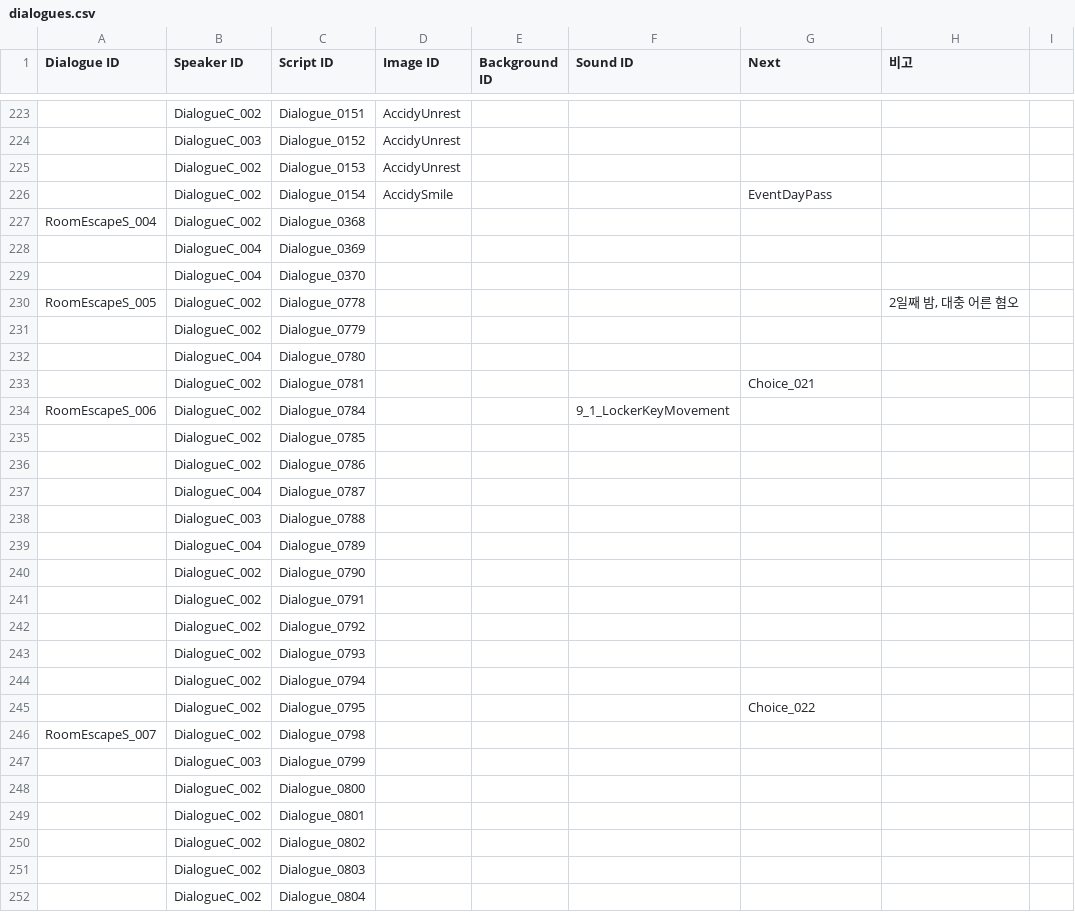
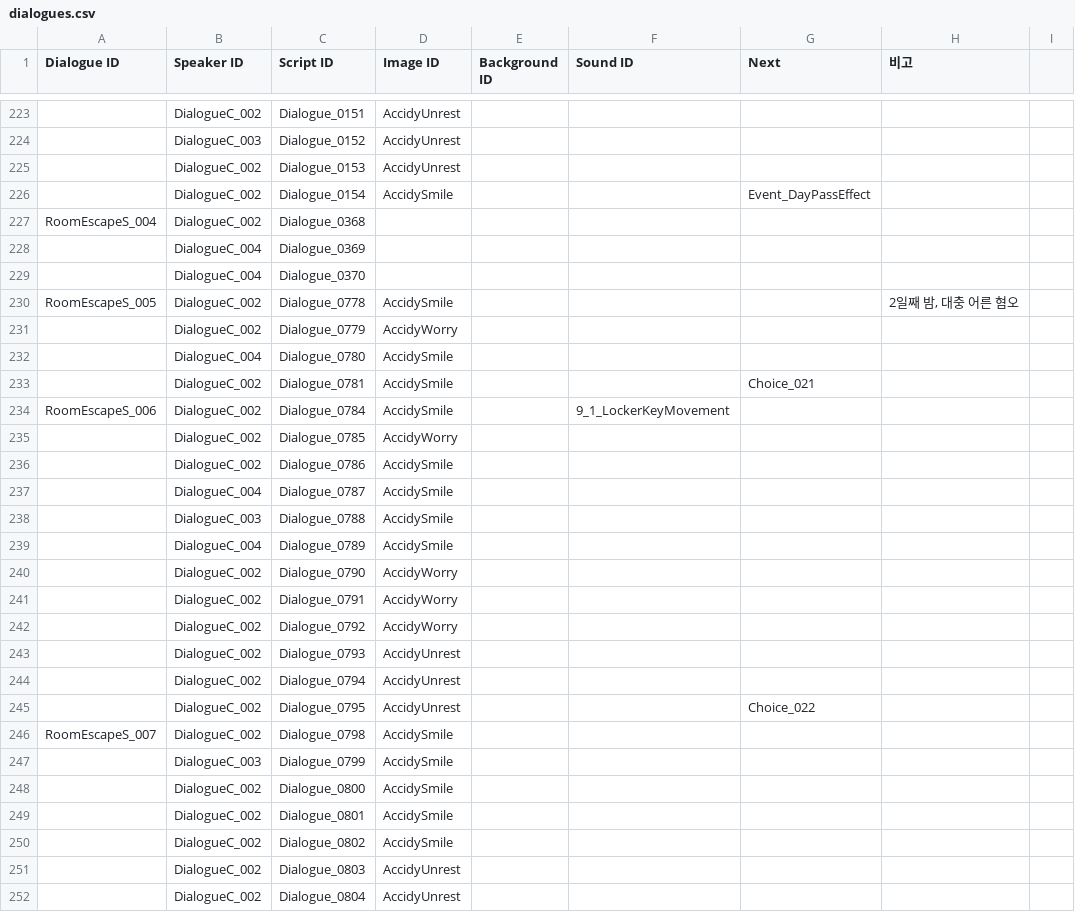
Before and after one commit to ollan365/Fate, a CSV file: Assets/Resources/Datas/dialogues.csv, drawn as a sheet; only a part is shown, gaps mark what is left out; the diff covers the shown part only; the diff names each change by its address in the sheet, - before the commit and + after, or states it on an @@ line.

```diff
--- a/Assets/Resources/Datas/dialogues.csv
+++ b/Assets/Resources/Datas/dialogues.csv
-G226 (Next): EventDayPass
+G226 (Next): Event_DayPassEffect
-D230 (Image ID): (empty)
+D230 (Image ID): AccidySmile
-D231 (Image ID): (empty)
+D231 (Image ID): AccidyWorry
-D232:D234 (Image ID): (empty)
+D232:D234 (Image ID): AccidySmile
-D235 (Image ID): (empty)
+D235 (Image ID): AccidyWorry
-D236:D239 (Image ID): (empty)
+D236:D239 (Image ID): AccidySmile
-D240:D242 (Image ID): (empty)
+D240:D242 (Image ID): AccidyWorry
-D243:D245 (Image ID): (empty)
+D243:D245 (Image ID): AccidyUnrest
-D246:D250 (Image ID): (empty)
+D246:D250 (Image ID): AccidySmile
-D251:D252 (Image ID): (empty)
+D251:D252 (Image ID): AccidyUnrest
```
Also changed, not shown: 1 added row, 1 removed row and 127 edited cells elsewhere in this file, Assets/Resources/Datas/events.csv, Assets/Resources/Datas/results.csv, 4 other files.
